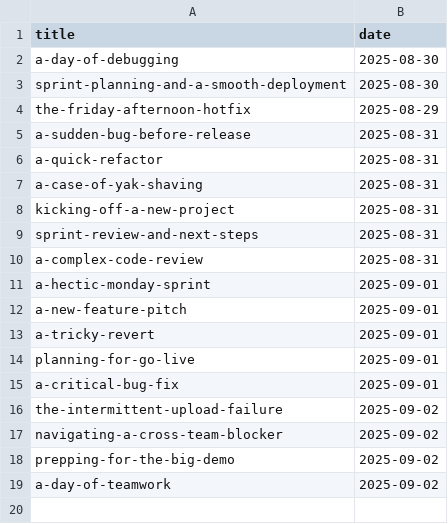
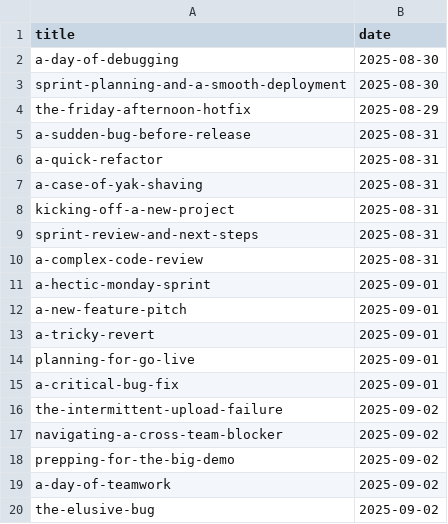
Before and after one commit to muhfaris/english-vocabulary, a CSV file: stories.csv, drawn as a sheet; the diff names each change by its address in the sheet, - before the commit and + after, or states it on an @@ line.

```diff
--- a/stories.csv
+++ b/stories.csv
+row 20: the-elusive-bug | 2025-09-02
```
Also changed, not shown: vocabularies.csv, 2 other files.
